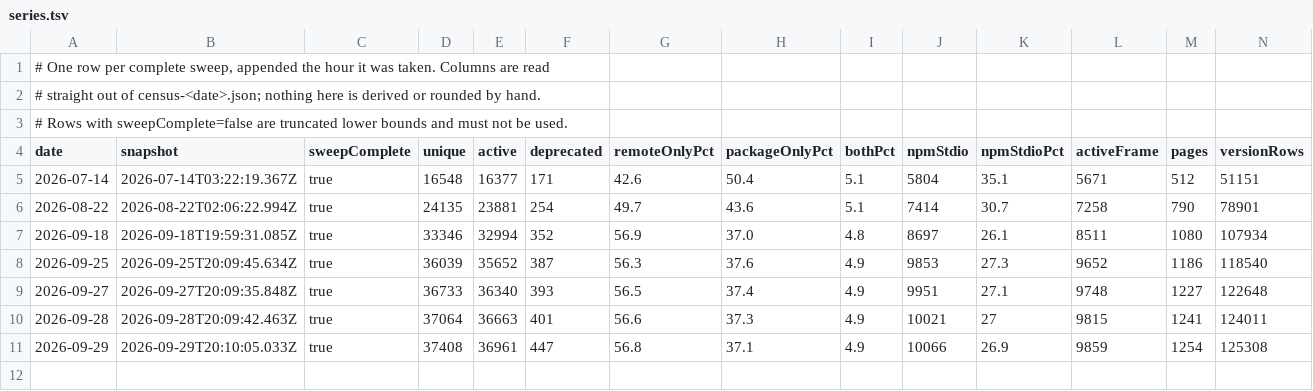
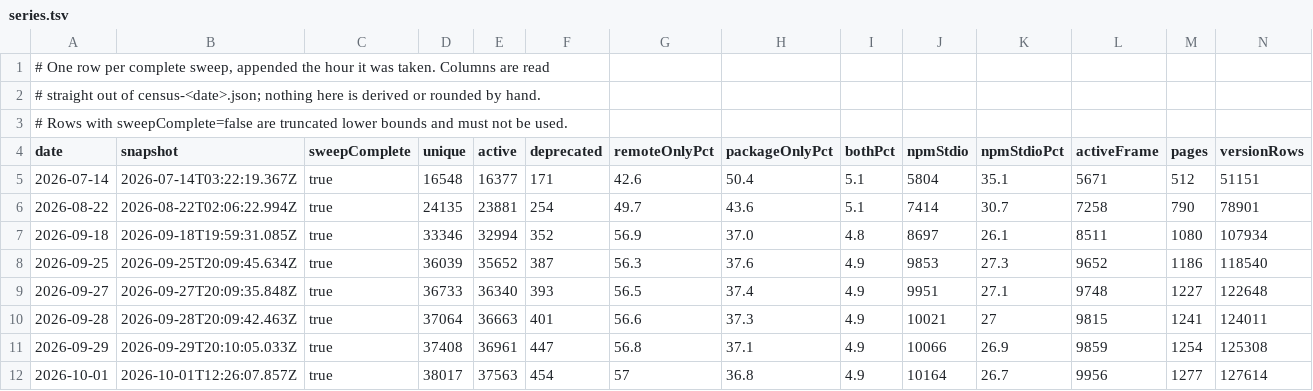
Before and after one commit to itguruhaseeb/mcp-probe, a TSV file: study/census-series/series.tsv, drawn as a sheet; only a part is shown; rows hold the shown columns only; the diff names each change by its address in the sheet, - before the commit and + after, or states it on an @@ line.

```diff
--- a/study/census-series/series.tsv
+++ b/study/census-series/series.tsv
+row 12: 2026-10-01 | 2026-10-01T12:26:07.857Z | true | 38017 | 37563 | 454 | 57 | 36.8 | 4.9 | 10164 | 26.7 | 9956 | 1277 | 127614
```
Also changed, not shown: 2 other files.
